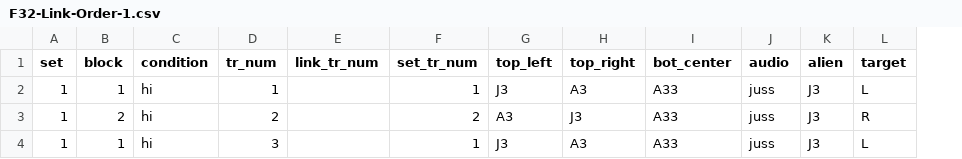
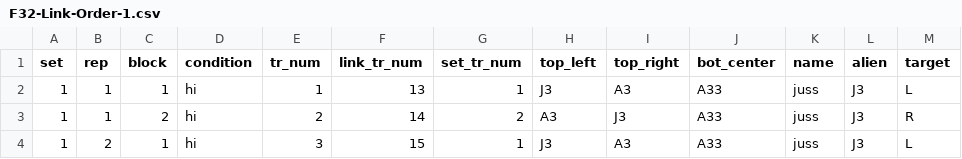
Before and after one commit to rpomper/F32, a CSV file: orders/F32-Link-Order-1.csv, drawn as a sheet; only a part is shown; addresses are those after the commit; the diff names each change by its address in the sheet, - before the commit and + after, or states it on an @@ line.

Commit message:
update orders
to test link recognition test trials

```diff
--- a/orders/F32-Link-Order-1.csv
+++ b/orders/F32-Link-Order-1.csv
+column B (rep), rows 2-4: 1 | 1 | 2
-K1: audio
+K1: name
-F2 (link_tr_num): (empty)
+F2 (link_tr_num): 13
-F3 (link_tr_num): (empty)
+F3 (link_tr_num): 14
-F4 (link_tr_num): (empty)
+F4 (link_tr_num): 15
```
Also changed, not shown: 3 other files.
